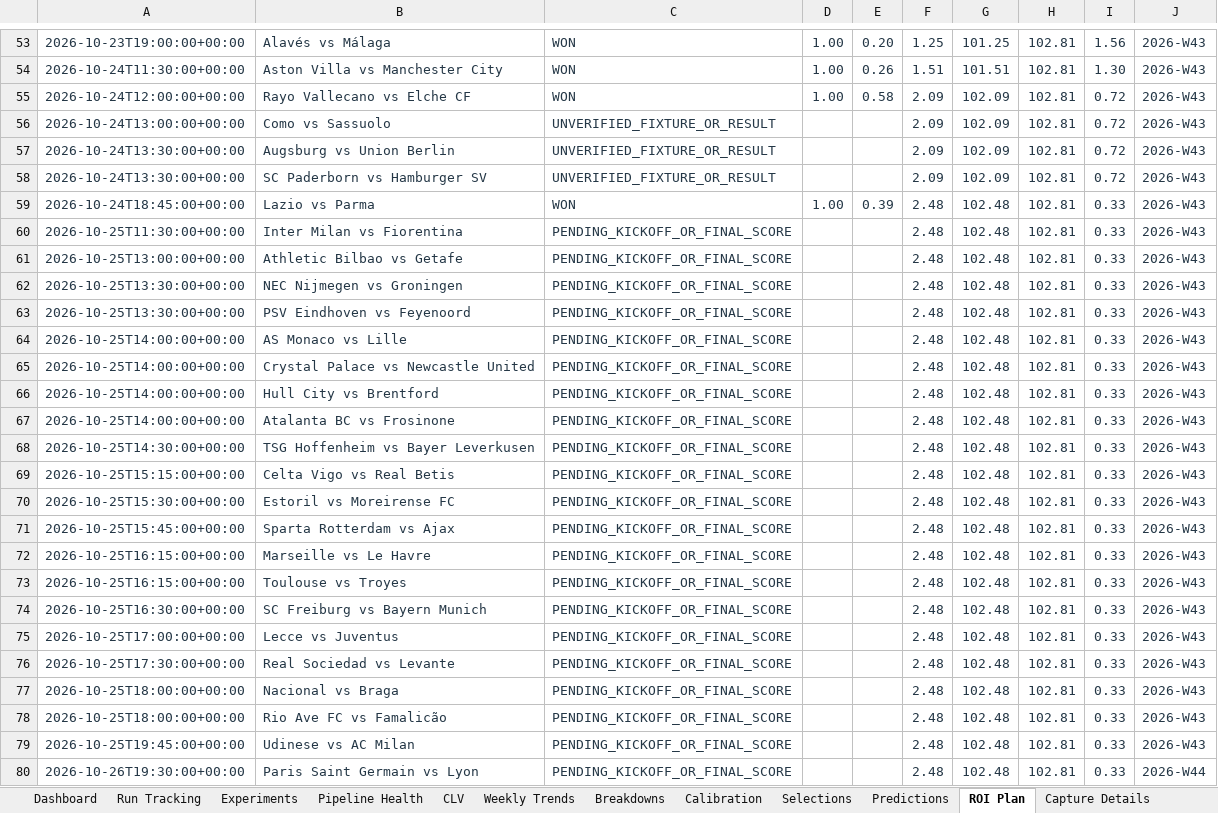
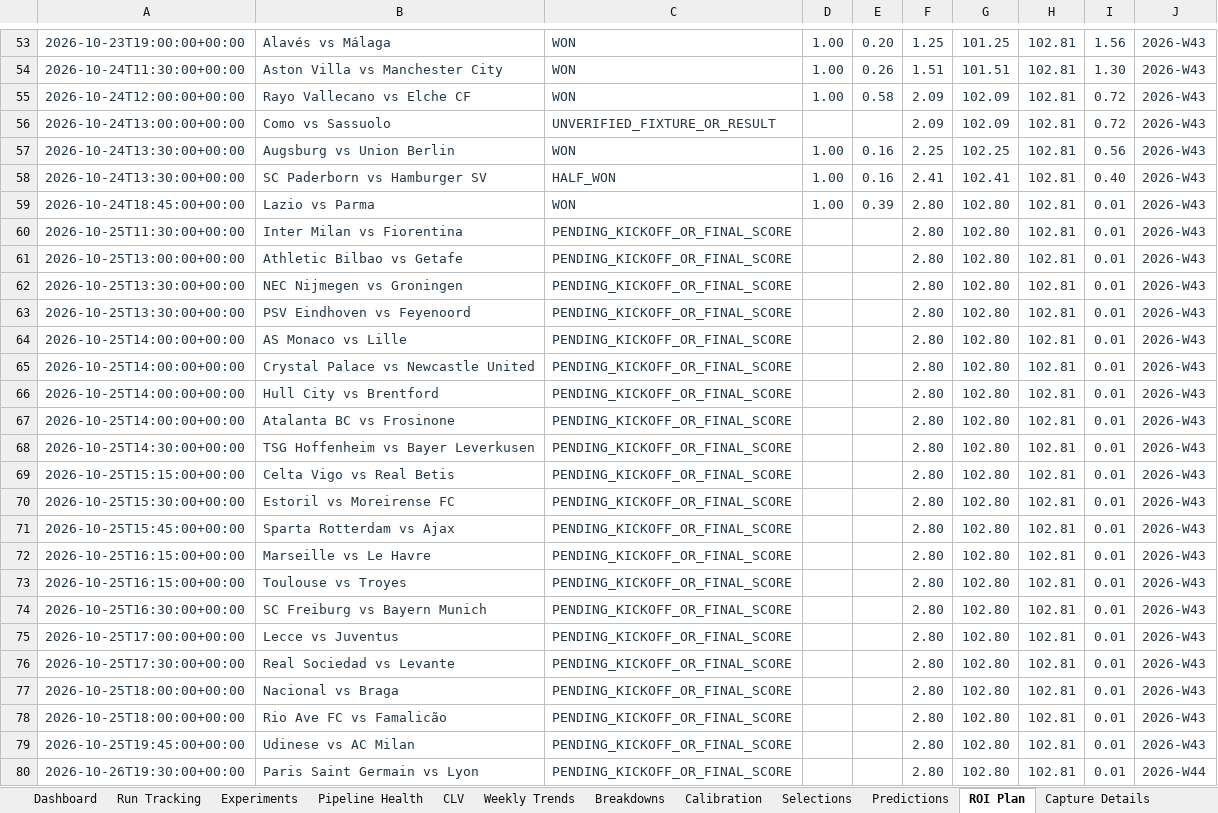
Before and after one commit to paulmaina/football-value-pipeline, an Excel workbook: football_output_v2/readable/football_performance_report.xlsx, sheet ROI Plan, drawn as a sheet; only a part is shown, gaps mark what is left out; values as stored, in another font and other column widths than the file's, no borders; conditional formats and table styles not drawn; the diff names each change by its address in the sheet, - before the commit and + after, or states it on an @@ line.

```diff
--- a/football_output_v2/readable/football_performance_report.xlsx (sheet ROI Plan)
+++ b/football_output_v2/readable/football_performance_report.xlsx (sheet ROI Plan)
-C57: UNVERIFIED_FIXTURE_OR_RESULT
+C57: WON
-D57:D58: (empty)
+D57:D58: 1.00
-E57:E58: (empty)
+E57:E58: 0.16
-F57: 2.09
+F57: 2.25
-G57: 102.09
+G57: 102.25
-I57: 0.72
+I57: 0.56
-C58: UNVERIFIED_FIXTURE_OR_RESULT
+C58: HALF_WON
-F58: 2.09
+F58: 2.41
-G58: 102.09
+G58: 102.41
-I58: 0.72
+I58: 0.40
-F59:F80: 2.48
+F59:F80: 2.80
-G59:G80: 102.48
+G59:G80: 102.80
-I59:I80: 0.33
+I59:I80: 0.01
```
Also changed, not shown: sheet Breakdowns, sheet Predictions, sheet Dashboard, sheet Run Tracking, sheet Pipeline Health, sheet Experiments, 4 more sheets, hidden cells, charts or pictures, 48 other files.
